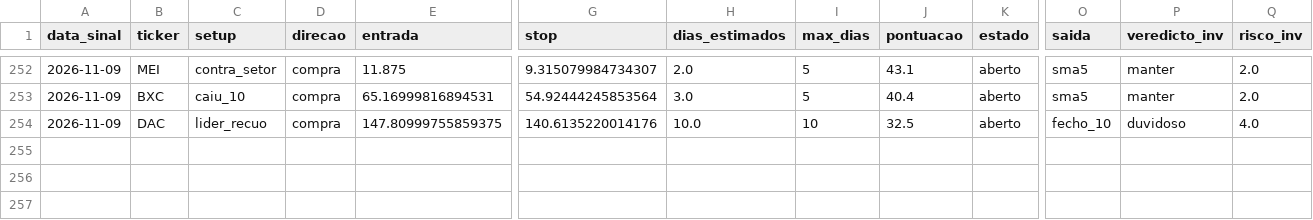
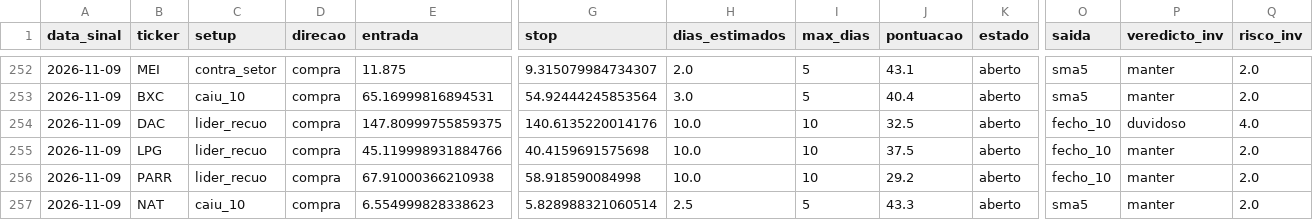
Before and after one commit to diogopestana01/analista-acoes, a CSV file: data/historico_sinais.csv, drawn as a sheet; only a part is shown, gaps mark what is left out; rows hold the shown columns only; the diff names each change by its address in the sheet, - before the commit and + after, or states it on an @@ line.

```diff
--- a/data/historico_sinais.csv
+++ b/data/historico_sinais.csv
+row 255: 2026-11-09 | LPG | lider_recuo | compra | 45.119998931884766 | 40.4159691575698 | 10.0 | 10 | 37.5 | aberto | fecho_10 | manter | 2.0
+row 256: 2026-11-09 | PARR | lider_recuo | compra | 67.91000366210938 | 58.918590084998 | 10.0 | 10 | 29.2 | aberto | fecho_10 | manter | 2.0
+row 257: 2026-11-09 | NAT | caiu_10 | compra | 6.554999828338623 | 5.828988321060514 | 2.5 | 5 | 43.3 | aberto | sma5 | manter | 2.0
```
Also changed, not shown: data/sinais_2026-11-09.csv, data/spreads.csv, 4 other files.
